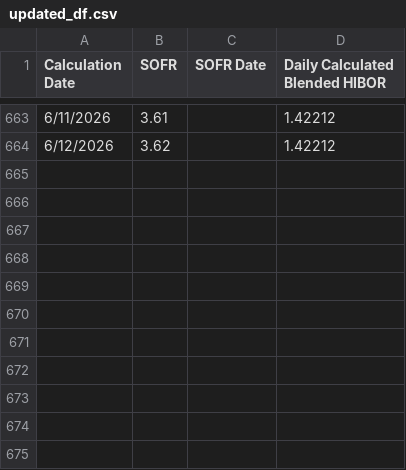
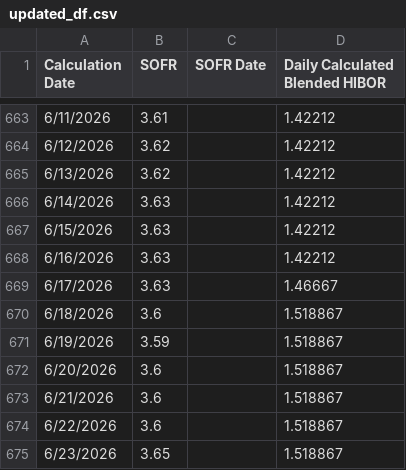
Before and after one commit to Marapedio/LMSops1201, a CSV file: Tadata/updated_df.csv, drawn as a sheet; only a part is shown, gaps mark what is left out; the diff names each change by its address in the sheet, - before the commit and + after, or states it on an @@ line.

Commit message:
Add files via upload

```diff
--- a/Tadata/updated_df.csv
+++ b/Tadata/updated_df.csv
+row 665: 6/13/2026 | 3.62 |  | 1.42212
+row 666: 6/14/2026 | 3.63 |  | 1.42212
+row 667: 6/15/2026 | 3.63 |  | 1.42212
+row 668: 6/16/2026 | 3.63 |  | 1.42212
+row 669: 6/17/2026 | 3.63 |  | 1.46667
+row 670: 6/18/2026 | 3.6 |  | 1.518867
+row 671: 6/19/2026 | 3.59 |  | 1.518867
+row 672: 6/20/2026 | 3.6 |  | 1.518867
+row 673: 6/21/2026 | 3.6 |  | 1.518867
+row 674: 6/22/2026 | 3.6 |  | 1.518867
+row 675: 6/23/2026 | 3.65 |  | 1.518867
```
